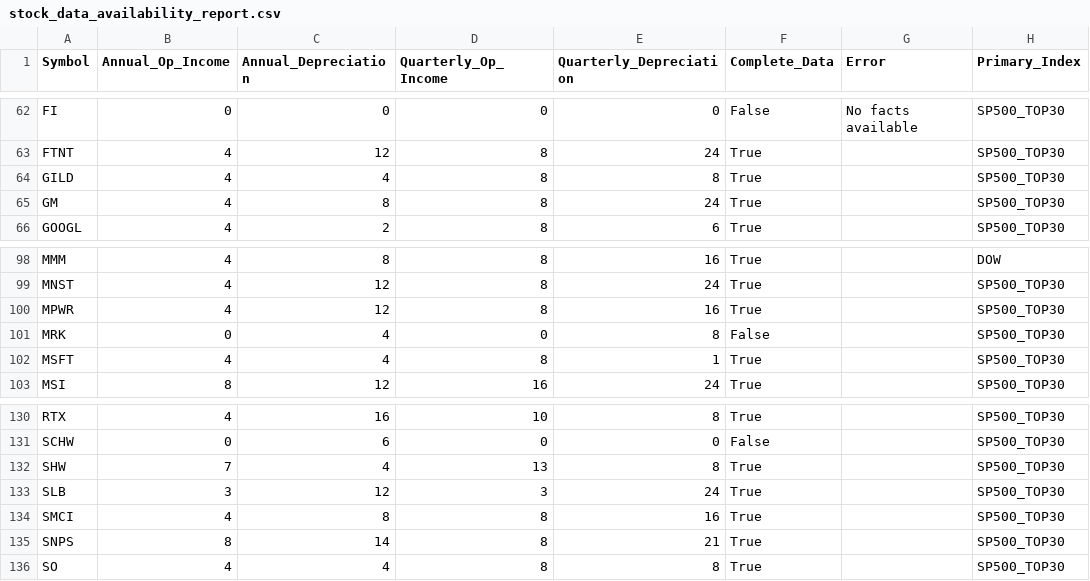
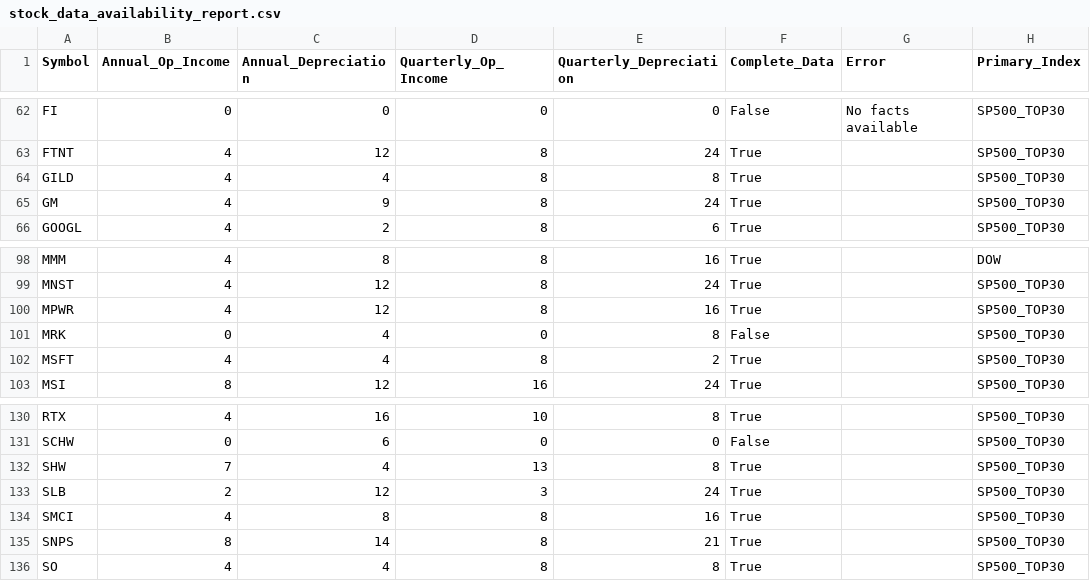
Before and after one commit to mikemcgilly/financials, a CSV file: website/stock_data_availability_report.csv, drawn as a sheet; only a part is shown, gaps mark what is left out; the diff names each change by its address in the sheet, - before the commit and + after, or states it on an @@ line.

```diff
--- a/website/stock_data_availability_report.csv
+++ b/website/stock_data_availability_report.csv
-C65 (Annual_Depreciation): 8
+C65 (Annual_Depreciation): 9
-E102 (Quarterly_Depreciation): 1
+E102 (Quarterly_Depreciation): 2
-B133 (Annual_Op_Income): 3
+B133 (Annual_Op_Income): 2
```
Also changed, not shown: 1 other file.
